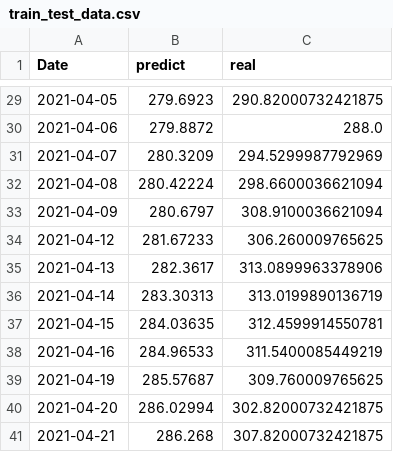
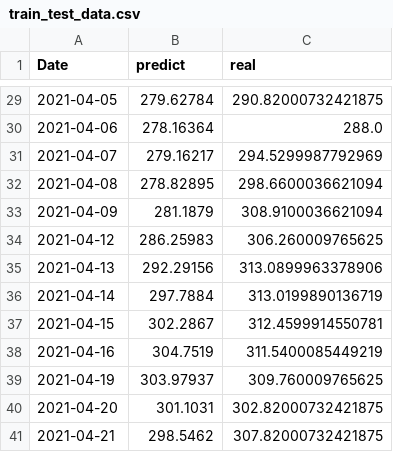
Before and after one commit to marchcarax/DeepLearningFC, a CSV file: data/train_test_data.csv, drawn as a sheet; only a part is shown, gaps mark what is left out; the diff covers the shown part only.

```diff
--- a/data/train_test_data.csv
+++ b/data/train_test_data.csv
@@ -29,13 +29,13 @@ Date,predict,real
-2021-04-05,279.6923,290.82000732421875
-2021-04-06,279.8872,288.0
-2021-04-07,280.3209,294.5299987792969
-2021-04-08,280.42224,298.6600036621094
-2021-04-09,280.6797,308.9100036621094
-2021-04-12,281.67233,306.260009765625
-2021-04-13,282.3617,313.0899963378906
-2021-04-14,283.30313,313.0199890136719
-2021-04-15,284.03635,312.4599914550781
-2021-04-16,284.96533,311.5400085449219
-2021-04-19,285.57687,309.760009765625
-2021-04-20,286.02994,302.82000732421875
-2021-04-21,286.268,307.82000732421875
+2021-04-05,279.62784,290.82000732421875
+2021-04-06,278.16364,288.0
+2021-04-07,279.16217,294.5299987792969
+2021-04-08,278.82895,298.6600036621094
+2021-04-09,281.1879,308.9100036621094
+2021-04-12,286.25983,306.260009765625
+2021-04-13,292.29156,313.0899963378906
+2021-04-14,297.7884,313.0199890136719
+2021-04-15,302.2867,312.4599914550781
+2021-04-16,304.7519,311.5400085449219
+2021-04-19,303.97937,309.760009765625
+2021-04-20,301.1031,302.82000732421875
+2021-04-21,298.5462,307.82000732421875
```
Also changed, not shown: 29 edited cells elsewhere in this file, 2 other files.
